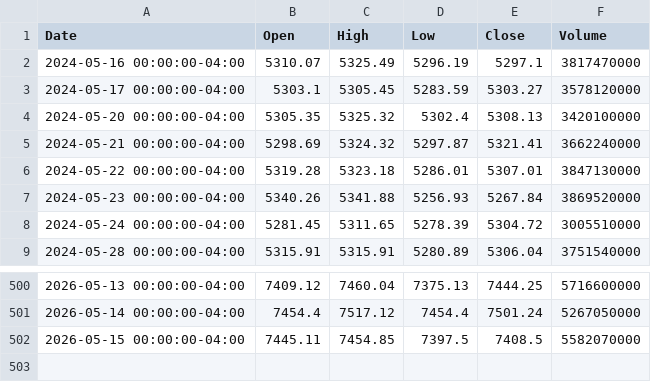
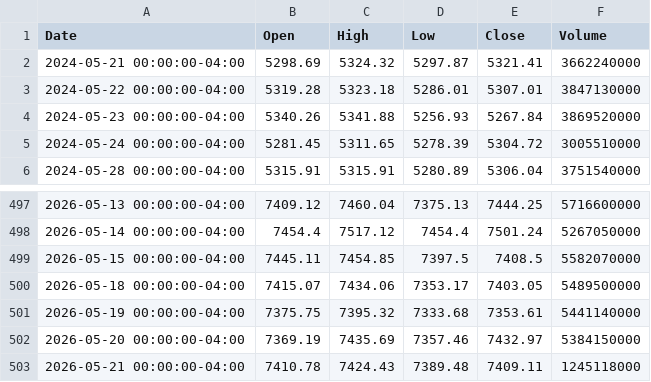
Before and after one commit to chloe-hamon/FinAI, a CSV file: data/indices_clean/sp500.csv, drawn as a sheet; only a part is shown, gaps mark what is left out; removed rows and columns are numbered as before the commit, all else as after; the diff names each change by its address in the sheet, - before the commit and + after, or states it on an @@ line.

```diff
--- a/data/indices_clean/sp500.csv
+++ b/data/indices_clean/sp500.csv
-row 2: 2024-05-16 00:00:00-04:00 | 5310.07 | 5325.49 | 5296.19 | 5297.1 | 3817470000
-row 3: 2024-05-17 00:00:00-04:00 | 5303.1 | 5305.45 | 5283.59 | 5303.27 | 3578120000
-row 4: 2024-05-20 00:00:00-04:00 | 5305.35 | 5325.32 | 5302.4 | 5308.13 | 3420100000
+row 500: 2026-05-18 00:00:00-04:00 | 7415.07 | 7434.06 | 7353.17 | 7403.05 | 5489500000
+row 501: 2026-05-19 00:00:00-04:00 | 7375.75 | 7395.32 | 7333.68 | 7353.61 | 5441140000
+row 502: 2026-05-20 00:00:00-04:00 | 7369.19 | 7435.69 | 7357.46 | 7432.97 | 5384150000
+row 503: 2026-05-21 00:00:00-04:00 | 7410.78 | 7424.43 | 7389.48 | 7409.11 | 1245118000
```
Also changed, not shown: data/indices_clean/cac40.csv, data/indices_clean/dax.csv, 6 other files.
